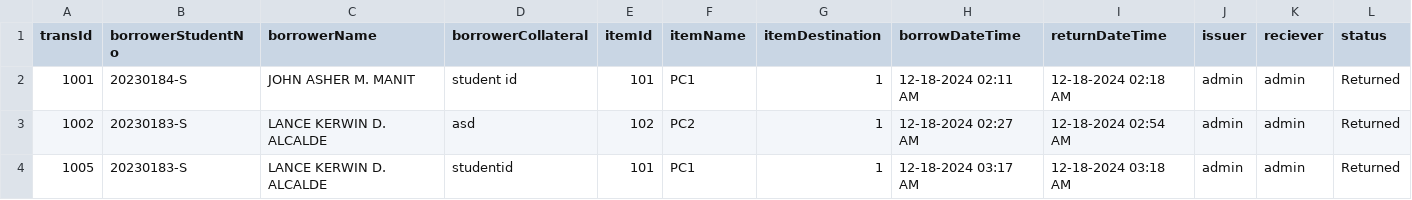
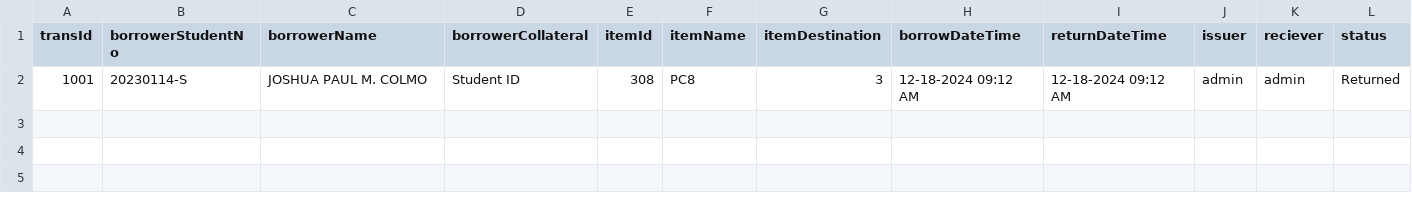
Before and after one commit to 99lash/Resources-Borrowing-Management-System, a CSV file: res/data/transaction/computer_transaction.csv, drawn as a sheet.

```diff
--- a/res/data/transaction/computer_transaction.csv
+++ b/res/data/transaction/computer_transaction.csv
@@ -1,4 +1,2 @@
 transId,borrowerStudentNo,borrowerName,borrowerCollateral,itemId,itemName,itemDestination,borrowDateTime,returnDateTime,issuer,reciever,status
-1001,20230184-S,JOHN ASHER M. MANIT,student id,101,PC1,1,12-18-2024 02:11 AM,12-18-2024 02:18 AM,admin,admin,Returned
-1002,20230183-S,LANCE KERWIN D. ALCALDE,asd,102,PC2,1,12-18-2024 02:27 AM,12-18-2024 02:54 AM,admin,admin,Returned
-1005,20230183-S,LANCE KERWIN D. ALCALDE,studentid,101,PC1,1,12-18-2024 03:17 AM,12-18-2024 03:18 AM,admin,admin,Returned
+1001,20230114-S,JOSHUA PAUL M. COLMO,Student ID,308,PC8,3,12-18-2024 09:12 AM,12-18-2024 09:12 AM,admin,admin,Returned
```
Also changed, not shown: res/data/masterlist/student_masterlist.csv, res/data/transaction/equipment_transaction.csv, 21 other files.
